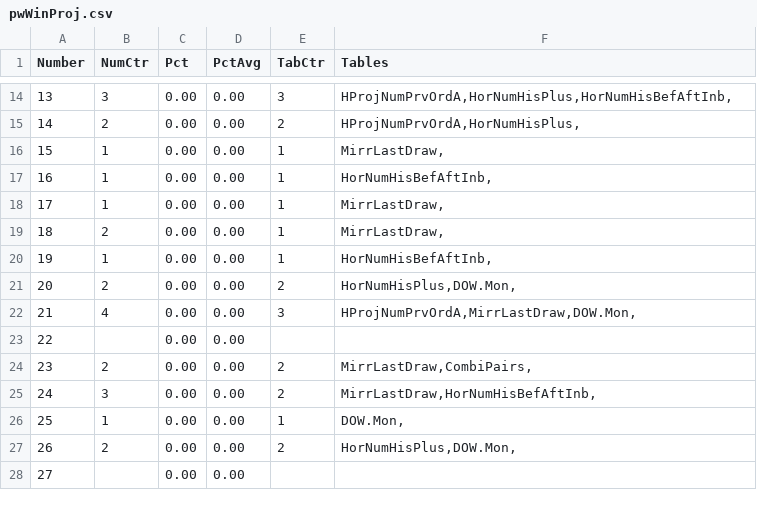
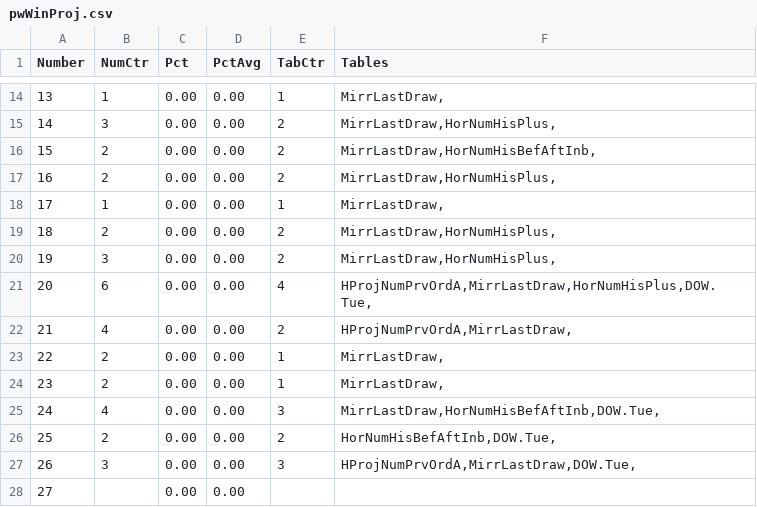
Before and after one commit to csnlcbtt/wix, a CSV file: csv/pwWinProj.csv, drawn as a sheet; only a part is shown, gaps mark what is left out; the diff covers the shown part only.

```diff
--- a/csv/pwWinProj.csv
+++ b/csv/pwWinProj.csv
@@ -14,15 +14,15 @@
-13,3,0.00,0.00,3,"HProjNumPrvOrdA,HorNumHisPlus,HorNumHisBefAftInb,"
-14,2,0.00,0.00,2,"HProjNumPrvOrdA,HorNumHisPlus,"
-15,1,0.00,0.00,1,"MirrLastDraw,"
-16,1,0.00,0.00,1,"HorNumHisBefAftInb,"
+13,1,0.00,0.00,1,"MirrLastDraw,"
+14,3,0.00,0.00,2,"MirrLastDraw,HorNumHisPlus,"
+15,2,0.00,0.00,2,"MirrLastDraw,HorNumHisBefAftInb,"
+16,2,0.00,0.00,2,"MirrLastDraw,HorNumHisPlus,"
 17,1,0.00,0.00,1,"MirrLastDraw,"
-18,2,0.00,0.00,1,"MirrLastDraw,"
-19,1,0.00,0.00,1,"HorNumHisBefAftInb,"
-20,2,0.00,0.00,2,"HorNumHisPlus,DOW.Mon,"
-21,4,0.00,0.00,3,"HProjNumPrvOrdA,MirrLastDraw,DOW.Mon,"
-22,,0.00,0.00,,
-23,2,0.00,0.00,2,"MirrLastDraw,CombiPairs,"
-24,3,0.00,0.00,2,"MirrLastDraw,HorNumHisBefAftInb,"
-25,1,0.00,0.00,1,"DOW.Mon,"
-26,2,0.00,0.00,2,"HorNumHisPlus,DOW.Mon,"
+18,2,0.00,0.00,2,"MirrLastDraw,HorNumHisPlus,"
+19,3,0.00,0.00,2,"MirrLastDraw,HorNumHisPlus,"
+20,6,0.00,0.00,4,"HProjNumPrvOrdA,MirrLastDraw,HorNumHisPlus,DOW.Tue,"
+21,4,0.00,0.00,2,"HProjNumPrvOrdA,MirrLastDraw,"
+22,2,0.00,0.00,1,"MirrLastDraw,"
+23,2,0.00,0.00,1,"MirrLastDraw,"
+24,4,0.00,0.00,3,"MirrLastDraw,HorNumHisBefAftInb,DOW.Tue,"
+25,2,0.00,0.00,2,"HorNumHisBefAftInb,DOW.Tue,"
+26,3,0.00,0.00,3,"HProjNumPrvOrdA,MirrLastDraw,DOW.Tue,"
 27,,0.00,0.00,,
```
Also changed, not shown: 53 edited cells elsewhere in this file, csv/cpweek.csv, csv/p2hznhist.csv, 52 other files.
